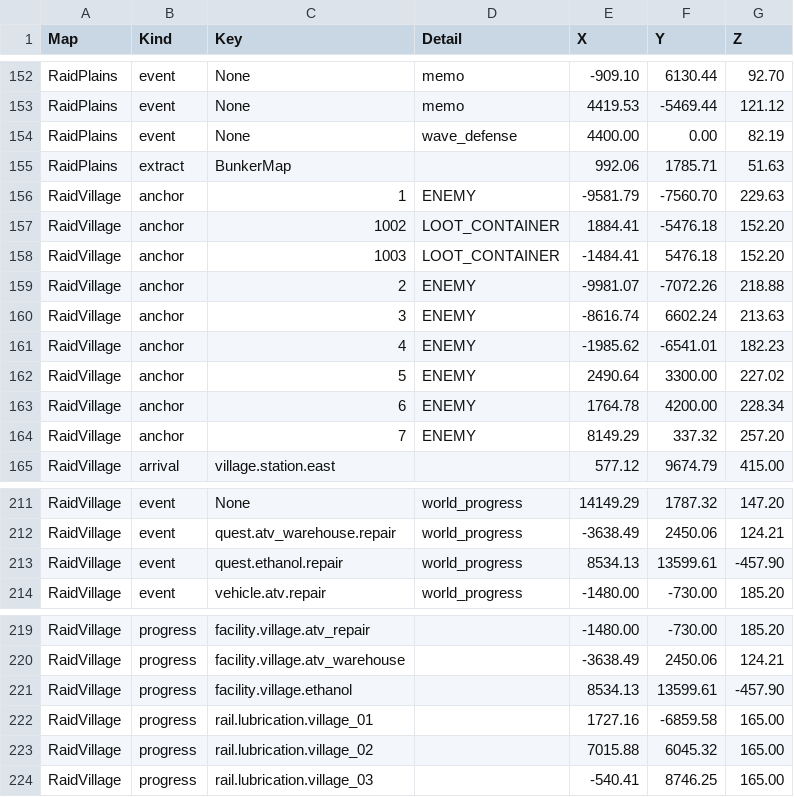
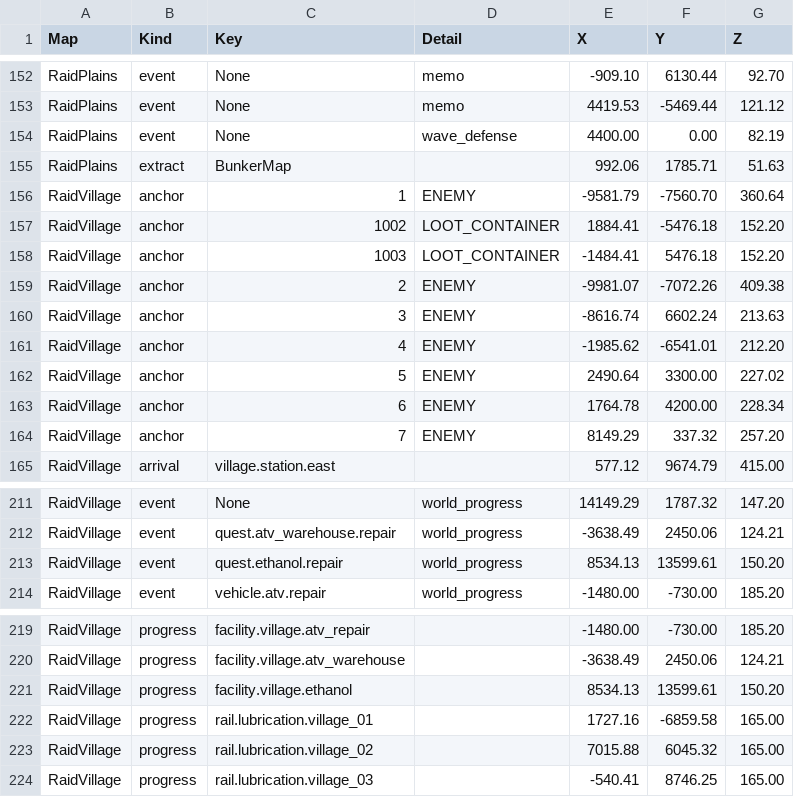
Before and after one commit to octopus7/extraction_shooter, a TSV file: TunaSweeper/Content/Data/QuestGuidanceLocations.tsv, drawn as a sheet; only a part is shown, gaps mark what is left out.

Commit message:
Ground village delivery robots and ethanol facility at their tracked locations

```diff
--- a/TunaSweeper/Content/Data/QuestGuidanceLocations.tsv
+++ b/TunaSweeper/Content/Data/QuestGuidanceLocations.tsv
@@ -155,8 +155,8 @@ RaidPlains	event	None	wave_defense	4400.00	0.00	82.19
 RaidPlains	extract	BunkerMap		992.06	1785.71	51.63
-RaidVillage	anchor	1	ENEMY	-9581.79	-7560.70	229.63
+RaidVillage	anchor	1	ENEMY	-9581.79	-7560.70	360.64
 RaidVillage	anchor	1002	LOOT_CONTAINER	1884.41	-5476.18	152.20
 RaidVillage	anchor	1003	LOOT_CONTAINER	-1484.41	5476.18	152.20
-RaidVillage	anchor	2	ENEMY	-9981.07	-7072.26	218.88
+RaidVillage	anchor	2	ENEMY	-9981.07	-7072.26	409.38
 RaidVillage	anchor	3	ENEMY	-8616.74	6602.24	213.63
-RaidVillage	anchor	4	ENEMY	-1985.62	-6541.01	182.23
+RaidVillage	anchor	4	ENEMY	-1985.62	-6541.01	212.20
 RaidVillage	anchor	5	ENEMY	2490.64	3300.00	227.02
@@ -212,3 +212,3 @@ RaidVillage	event	None	world_progress	14149.29	1787.32	147.20
 RaidVillage	event	quest.atv_warehouse.repair	world_progress	-3638.49	2450.06	124.21
-RaidVillage	event	quest.ethanol.repair	world_progress	8534.13	13599.61	-457.90
+RaidVillage	event	quest.ethanol.repair	world_progress	8534.13	13599.61	150.20
 RaidVillage	event	vehicle.atv.repair	world_progress	-1480.00	-730.00	185.20
@@ -220,3 +220,3 @@ RaidVillage	progress	facility.village.atv_repair		-1480.00	-730.00	185.20
 RaidVillage	progress	facility.village.atv_warehouse		-3638.49	2450.06	124.21
-RaidVillage	progress	facility.village.ethanol		8534.13	13599.61	-457.90
+RaidVillage	progress	facility.village.ethanol		8534.13	13599.61	150.20
 RaidVillage	progress	rail.lubrication.village_01		1727.16	-6859.58	165.00
```
Also changed, not shown: 2 other files.
